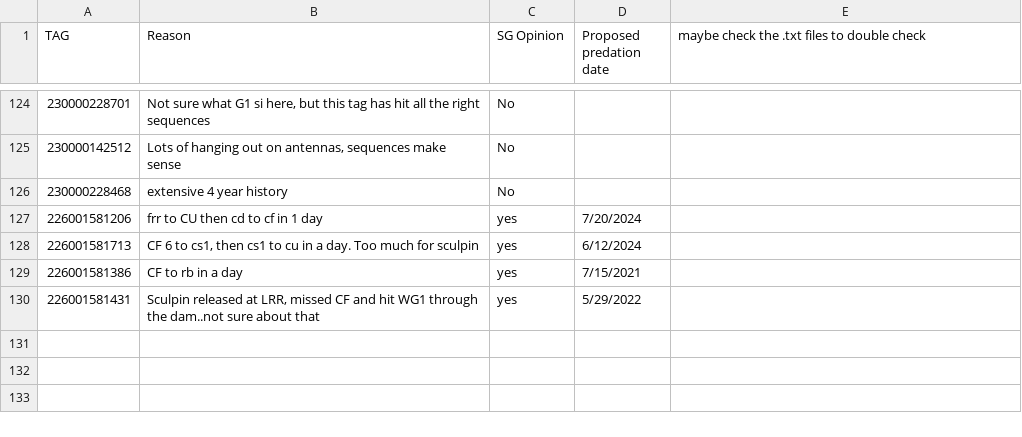
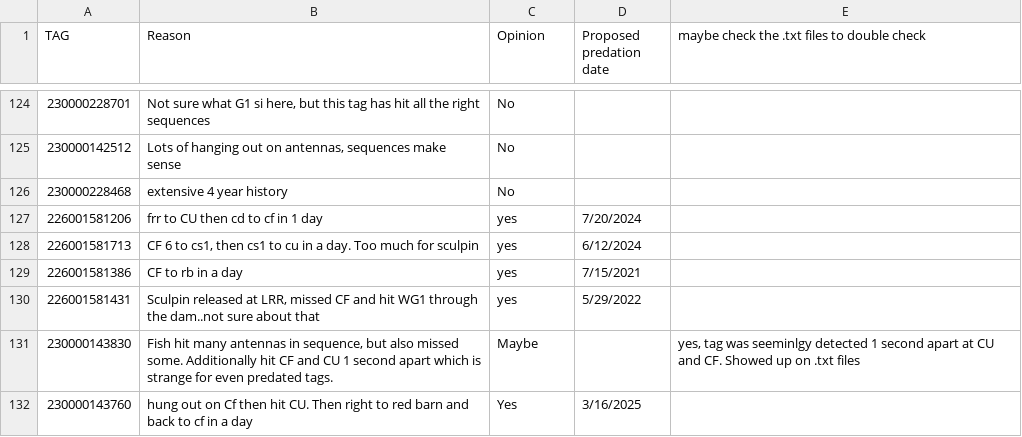
Before and after one commit to sfigraf/WGFP_dataclean_vis2.0, a CSV file: data/Potential Avian Predated tags.csv, drawn as a sheet; only a part is shown, gaps mark what is left out; the diff names each change by its address in the sheet, - before the commit and + after, or states it on an @@ line.

```diff
--- a/data/Potential Avian Predated tags.csv
+++ b/data/Potential Avian Predated tags.csv
-C1: SG Opinion
+C1: Opinion
+row 131: 230000143830 | Fish hit many antennas in sequence, but also missed some. Additionally hit CF and CU 1 second apart which is strange for even predated tags. | Maybe |  | yes, tag was seeminlgy detected 1 second apart at CU and CF. Showed up on .txt files
+row 132: 230000143760 | hung out on Cf then hit CU. Then right to red barn and back to cf in a day | Yes | 3/16/2025
```
Also changed, not shown: data/WGFP_AvianPredation.csv, 41 other files.
